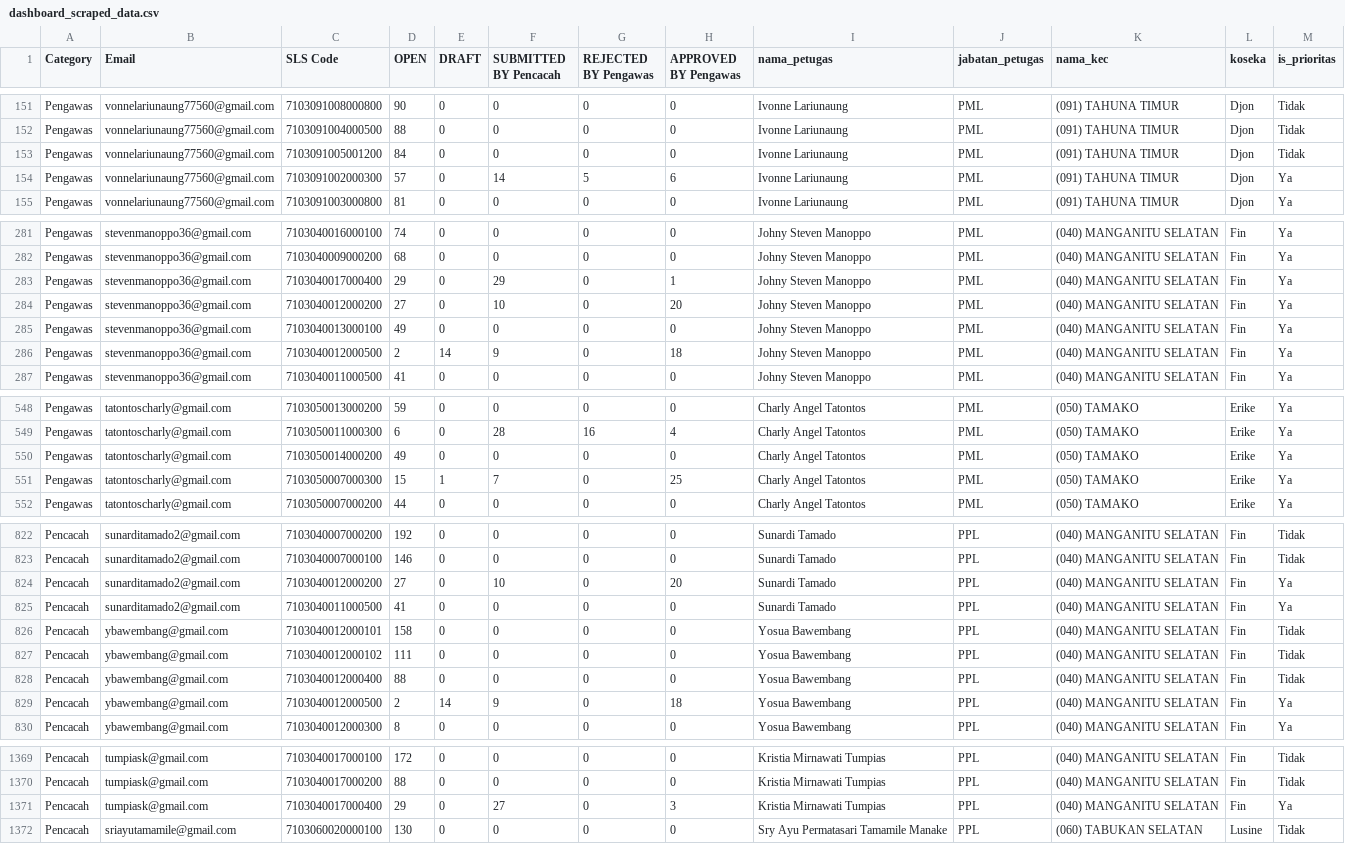
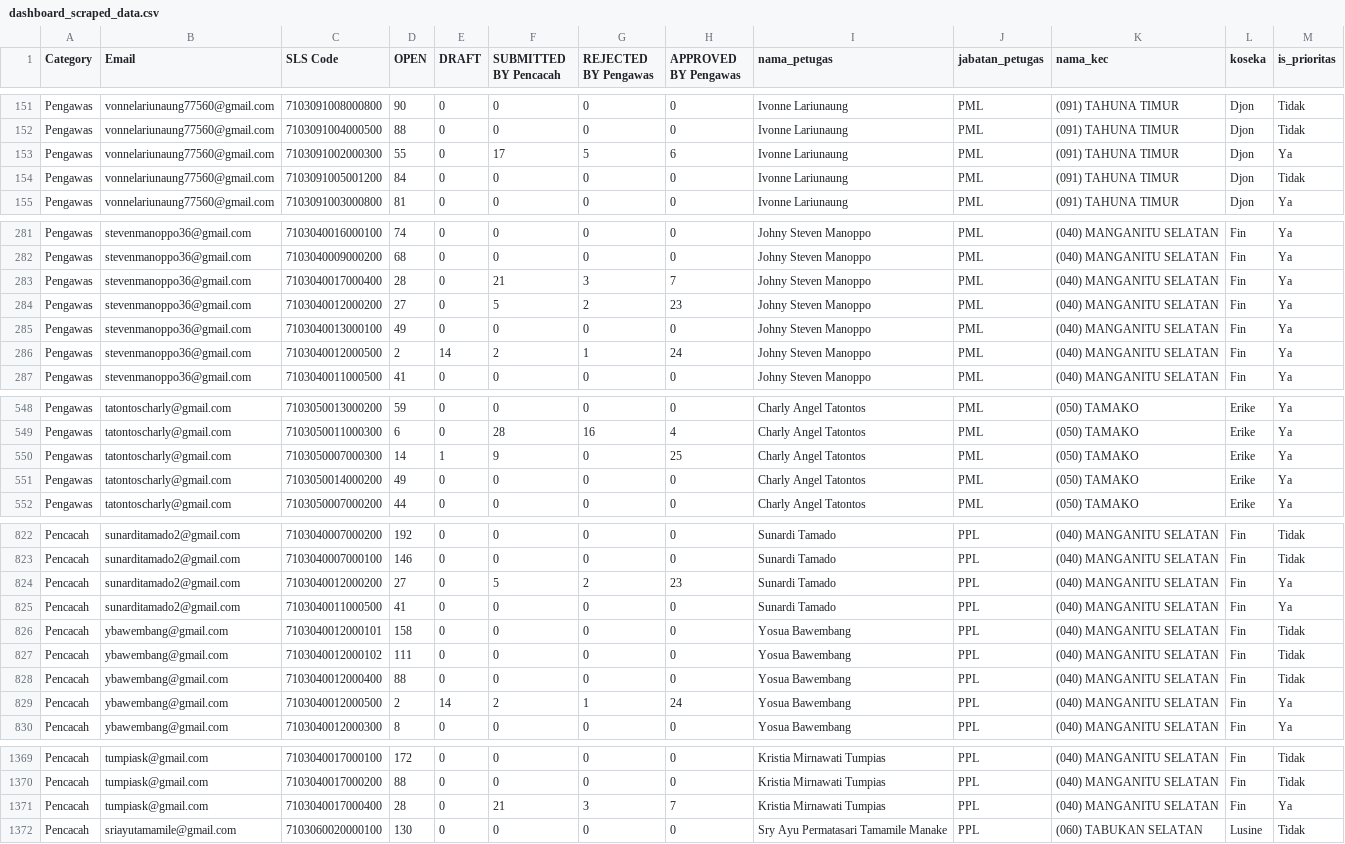
Before and after one commit to alwanrahmanas/fasih-sm, a CSV file: dashboard/public/dashboard_scraped_data.csv, drawn as a sheet; only a part is shown, gaps mark what is left out; the diff covers the shown part only.

Commit message:
Update data: 19 Juni 2026 pukul 04.55 WITA

```diff
--- a/dashboard/public/dashboard_scraped_data.csv
+++ b/dashboard/public/dashboard_scraped_data.csv
@@ -152,4 +152,4 @@ Pengawas,vonnelariunaung77560@gmail.com,7103091008000800,90,0,0,0,0,Ivonne Lariu
 Pengawas,vonnelariunaung77560@gmail.com,7103091004000500,88,0,0,0,0,Ivonne Lariunaung,PML,(091) TAHUNA TIMUR,Djon,Tidak
+Pengawas,vonnelariunaung77560@gmail.com,7103091002000300,55,0,17,5,6,Ivonne Lariunaung,PML,(091) TAHUNA TIMUR,Djon,Ya
 Pengawas,vonnelariunaung77560@gmail.com,7103091005001200,84,0,0,0,0,Ivonne Lariunaung,PML,(091) TAHUNA TIMUR,Djon,Tidak
-Pengawas,vonnelariunaung77560@gmail.com,7103091002000300,57,0,14,5,6,Ivonne Lariunaung,PML,(091) TAHUNA TIMUR,Djon,Ya
 Pengawas,vonnelariunaung77560@gmail.com,7103091003000800,81,0,0,0,0,Ivonne Lariunaung,PML,(091) TAHUNA TIMUR,Djon,Ya
@@ -282,6 +282,6 @@ Pengawas,stevenmanoppo36@gmail.com,7103040016000100,74,0,0,0,0,Johny Steven Mano
 Pengawas,stevenmanoppo36@gmail.com,7103040009000200,68,0,0,0,0,Johny Steven Manoppo,PML,(040) MANGANITU SELATAN,Fin,Ya
-Pengawas,stevenmanoppo36@gmail.com,7103040017000400,29,0,29,0,1,Johny Steven Manoppo,PML,(040) MANGANITU SELATAN,Fin,Ya
-Pengawas,stevenmanoppo36@gmail.com,7103040012000200,27,0,10,0,20,Johny Steven Manoppo,PML,(040) MANGANITU SELATAN,Fin,Ya
+Pengawas,stevenmanoppo36@gmail.com,7103040017000400,28,0,21,3,7,Johny Steven Manoppo,PML,(040) MANGANITU SELATAN,Fin,Ya
+Pengawas,stevenmanoppo36@gmail.com,7103040012000200,27,0,5,2,23,Johny Steven Manoppo,PML,(040) MANGANITU SELATAN,Fin,Ya
 Pengawas,stevenmanoppo36@gmail.com,7103040013000100,49,0,0,0,0,Johny Steven Manoppo,PML,(040) MANGANITU SELATAN,Fin,Ya
-Pengawas,stevenmanoppo36@gmail.com,7103040012000500,2,14,9,0,18,Johny Steven Manoppo,PML,(040) MANGANITU SELATAN,Fin,Ya
+Pengawas,stevenmanoppo36@gmail.com,7103040012000500,2,14,2,1,24,Johny Steven Manoppo,PML,(040) MANGANITU SELATAN,Fin,Ya
 Pengawas,stevenmanoppo36@gmail.com,7103040011000500,41,0,0,0,0,Johny Steven Manoppo,PML,(040) MANGANITU SELATAN,Fin,Ya
@@ -549,4 +549,4 @@ Pengawas,tatontoscharly@gmail.com,7103050013000200,59,0,0,0,0,Charly Angel Taton
 Pengawas,tatontoscharly@gmail.com,7103050011000300,6,0,28,16,4,Charly Angel Tatontos,PML,(050) TAMAKO,Erike,Ya
+Pengawas,tatontoscharly@gmail.com,7103050007000300,14,1,9,0,25,Charly Angel Tatontos,PML,(050) TAMAKO,Erike,Ya
 Pengawas,tatontoscharly@gmail.com,7103050014000200,49,0,0,0,0,Charly Angel Tatontos,PML,(050) TAMAKO,Erike,Ya
-Pengawas,tatontoscharly@gmail.com,7103050007000300,15,1,7,0,25,Charly Angel Tatontos,PML,(050) TAMAKO,Erike,Ya
 Pengawas,tatontoscharly@gmail.com,7103050007000200,44,0,0,0,0,Charly Angel Tatontos,PML,(050) TAMAKO,Erike,Ya
@@ -823,3 +823,3 @@ Pencacah,sunarditamado2@gmail.com,7103040007000200,192,0,0,0,0,Sunardi Tamado,PP
 Pencacah,sunarditamado2@gmail.com,7103040007000100,146,0,0,0,0,Sunardi Tamado,PPL,(040) MANGANITU SELATAN,Fin,Tidak
-Pencacah,sunarditamado2@gmail.com,7103040012000200,27,0,10,0,20,Sunardi Tamado,PPL,(040) MANGANITU SELATAN,Fin,Ya
+Pencacah,sunarditamado2@gmail.com,7103040012000200,27,0,5,2,23,Sunardi Tamado,PPL,(040) MANGANITU SELATAN,Fin,Ya
 Pencacah,sunarditamado2@gmail.com,7103040011000500,41,0,0,0,0,Sunardi Tamado,PPL,(040) MANGANITU SELATAN,Fin,Ya
@@ -828,3 +828,3 @@ Pencacah,ybawembang@gmail.com,7103040012000102,111,0,0,0,0,Yosua Bawembang,PPL,(
 Pencacah,ybawembang@gmail.com,7103040012000400,88,0,0,0,0,Yosua Bawembang,PPL,(040) MANGANITU SELATAN,Fin,Tidak
-Pencacah,ybawembang@gmail.com,7103040012000500,2,14,9,0,18,Yosua Bawembang,PPL,(040) MANGANITU SELATAN,Fin,Ya
+Pencacah,ybawembang@gmail.com,7103040012000500,2,14,2,1,24,Yosua Bawembang,PPL,(040) MANGANITU SELATAN,Fin,Ya
 Pencacah,ybawembang@gmail.com,7103040012000300,8,0,0,0,0,Yosua Bawembang,PPL,(040) MANGANITU SELATAN,Fin,Ya
@@ -1370,3 +1370,3 @@ Pencacah,tumpiask@gmail.com,7103040017000100,172,0,0,0,0,Kristia Mirnawati Tumpi
 Pencacah,tumpiask@gmail.com,7103040017000200,88,0,0,0,0,Kristia Mirnawati Tumpias,PPL,(040) MANGANITU SELATAN,Fin,Tidak
-Pencacah,tumpiask@gmail.com,7103040017000400,29,0,27,0,3,Kristia Mirnawati Tumpias,PPL,(040) MANGANITU SELATAN,Fin,Ya
+Pencacah,tumpiask@gmail.com,7103040017000400,28,0,21,3,7,Kristia Mirnawati Tumpias,PPL,(040) MANGANITU SELATAN,Fin,Ya
 Pencacah,sriayutamamile@gmail.com,7103060020000100,130,0,0,0,0,Sry Ayu Permatasari Tamamile Manake,PPL,(060) TABUKAN SELATAN,Lusine,Tidak
```
Also changed, not shown: 28 edited cells elsewhere in this file, dashboard_scraped_data.csv, 5 other files.
